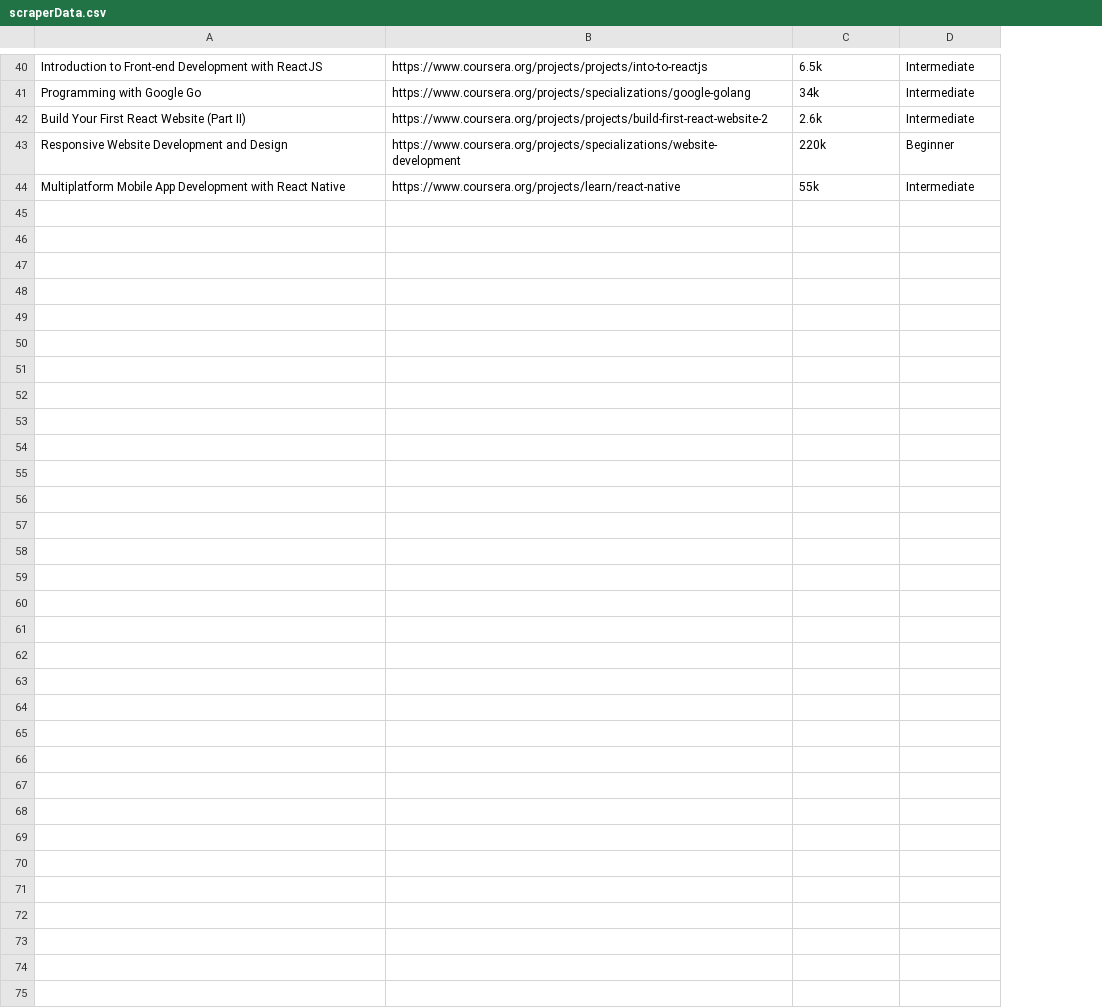
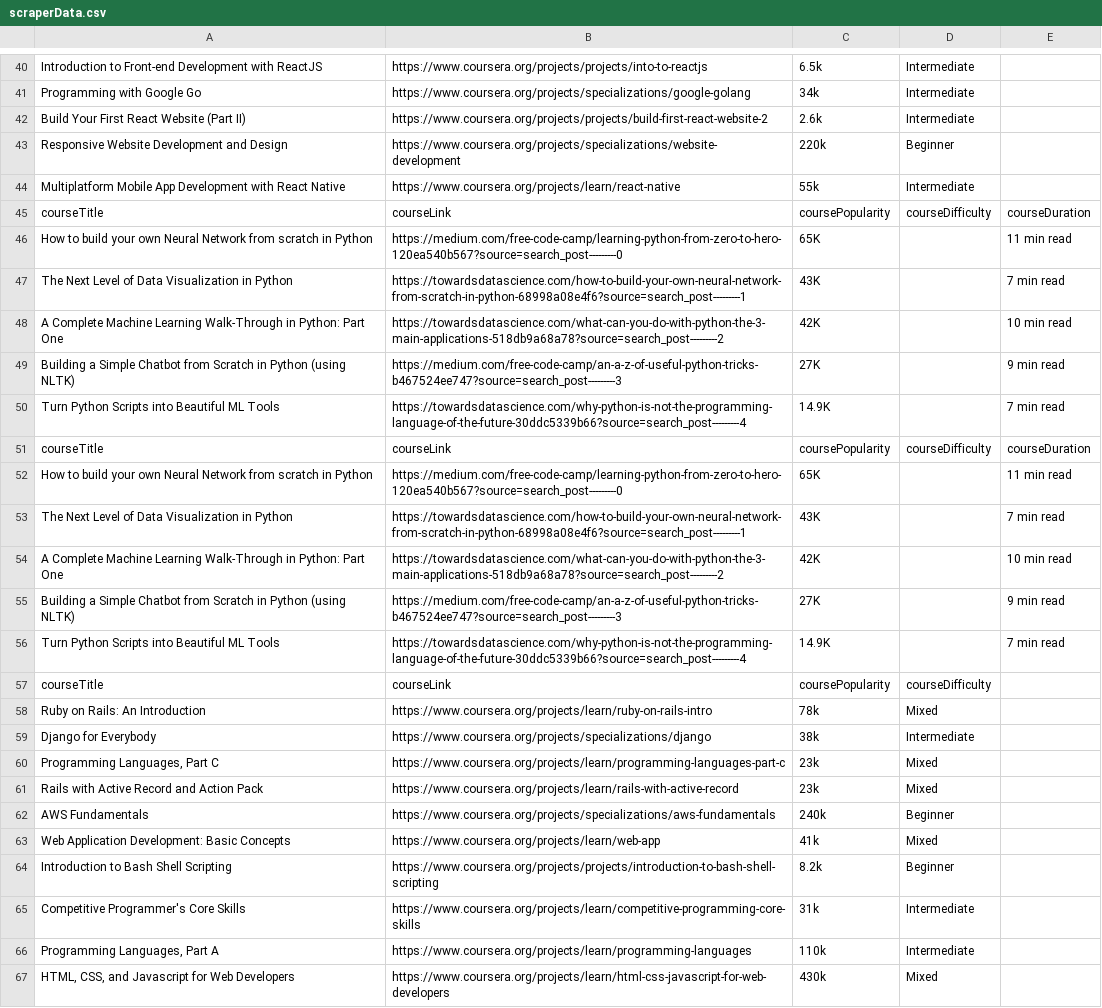
Before and after one commit to MLH-Fellowship/FreeCourseX, a CSV file: backend/scraperData.csv, drawn as a sheet; only a part is shown, gaps mark what is left out; the diff names each change by its address in the sheet, - before the commit and + after, or states it on an @@ line.

Commit message:
medium scraper can now be called using input from Form.js

```diff
--- a/backend/scraperData.csv
+++ b/backend/scraperData.csv
+column E, empty
+row 45: courseTitle | courseLink | coursePopularity | courseDifficulty | courseDuration
+row 46: How to build your own Neural Network from scratch in Python | https://medium.com/free-code-camp/learning-python-from-zero-to-hero-120ea540b567?source=search_post---------0 | 65K |  | 11 min read
+row 47: The Next Level of Data Visualization in Python | https://towardsdatascience.com/how-to-build-your-own-neural-network-from-scratch-in-python-68998a08e4f6?source=search_post---------1 | 43K |  | 7 min read
+row 48: A Complete Machine Learning Walk-Through in Python: Part One | https://towardsdatascience.com/what-can-you-do-with-python-the-3-main-applications-518db9a68a78?source=search_post---------2 | 42K |  | 10 min read
+row 49: Building a Simple Chatbot from Scratch in Python (using NLTK) | https://medium.com/free-code-camp/an-a-z-of-useful-python-tricks-b467524ee747?source=search_post---------3 | 27K |  | 9 min read
+row 50: Turn Python Scripts into Beautiful ML Tools | https://towardsdatascience.com/why-python-is-not-the-programming-language-of-the-future-30ddc5339b66?source=search_post---------4 | 14.9K |  | 7 min read
+row 51: courseTitle | courseLink | coursePopularity | courseDifficulty | courseDuration
+row 52: How to build your own Neural Network from scratch in Python | https://medium.com/free-code-camp/learning-python-from-zero-to-hero-120ea540b567?source=search_post---------0 | 65K |  | 11 min read
+row 53: The Next Level of Data Visualization in Python | https://towardsdatascience.com/how-to-build-your-own-neural-network-from-scratch-in-python-68998a08e4f6?source=search_post---------1 | 43K |  | 7 min read
+row 54: A Complete Machine Learning Walk-Through in Python: Part One | https://towardsdatascience.com/what-can-you-do-with-python-the-3-main-applications-518db9a68a78?source=search_post---------2 | 42K |  | 10 min read
+row 55: Building a Simple Chatbot from Scratch in Python (using NLTK) | https://medium.com/free-code-camp/an-a-z-of-useful-python-tricks-b467524ee747?source=search_post---------3 | 27K |  | 9 min read
+row 56: Turn Python Scripts into Beautiful ML Tools | https://towardsdatascience.com/why-python-is-not-the-programming-language-of-the-future-30ddc5339b66?source=search_post---------4 | 14.9K |  | 7 min read
+row 57: courseTitle | courseLink | coursePopularity | courseDifficulty
+row 58: Ruby on Rails: An Introduction | https://www.coursera.org/projects/learn/ruby-on-rails-intro | 78k | Mixed
+row 59: Django for Everybody | https://www.coursera.org/projects/specializations/django | 38k | Intermediate
+row 60: Programming Languages, Part C | https://www.coursera.org/projects/learn/programming-languages-part-c | 23k | Mixed
+row 61: Rails with Active Record and Action Pack | https://www.coursera.org/projects/learn/rails-with-active-record | 23k | Mixed
+row 62: AWS Fundamentals | https://www.coursera.org/projects/specializations/aws-fundamentals | 240k | Beginner
+row 63: Web Application Development: Basic Concepts | https://www.coursera.org/projects/learn/web-app | 41k | Mixed
+row 64: Introduction to Bash Shell Scripting | https://www.coursera.org/projects/projects/introduction-to-bash-shell-scripting | 8.2k | Beginner
+row 65: Competitive Programmer's Core Skills | https://www.coursera.org/projects/learn/competitive-programming-core-skills | 31k | Intermediate
+row 66: Programming Languages, Part A | https://www.coursera.org/projects/learn/programming-languages | 110k | Intermediate
+row 67: HTML, CSS, and Javascript for Web Developers | https://www.coursera.org/projects/learn/html-css-javascript-for-web-developers | 430k | Mixed
```
Also changed, not shown: 3 other files.
